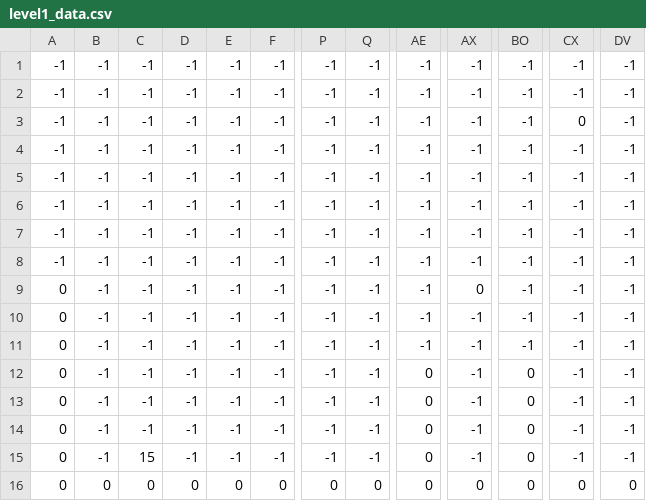
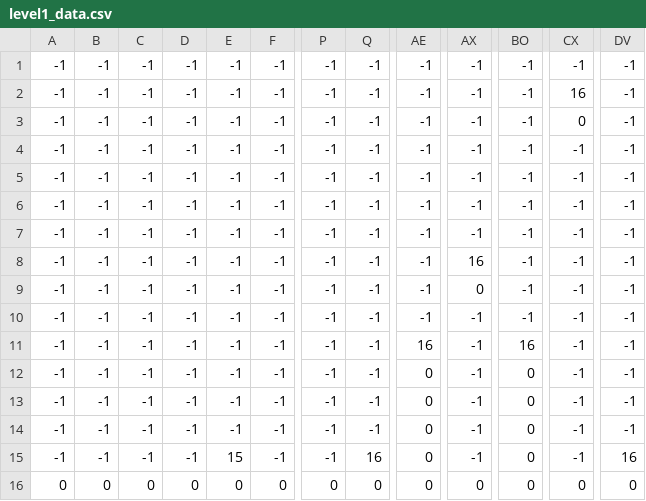
Before and after one commit to nadamur/Sushi-Quest, a CSV file: level1_data.csv, drawn as a sheet; only a part is shown, gaps mark what is left out; the diff names each change by its address in the sheet, - before the commit and + after, or states it on an @@ line.

```diff
--- a/level1_data.csv
+++ b/level1_data.csv
-CX2: -1
+CX2: 16
-AX8: -1
+AX8: 16
-A9:A15: 0
+A9:A15: -1
-AE11: -1
+AE11: 16
-BO11: -1
+BO11: 16
-C15: 15
+C15: -1
-E15: -1
+E15: 15
-Q15: -1
+Q15: 16
-DV15: -1
+DV15: 16
```
Also changed, not shown: 3 other files.
